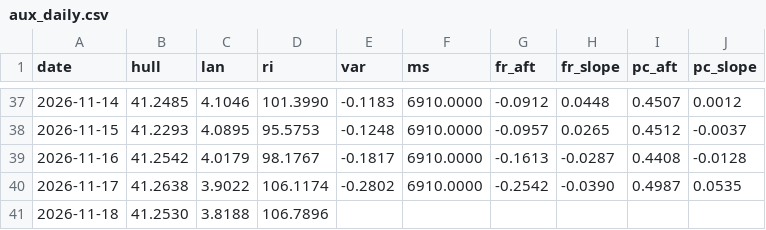
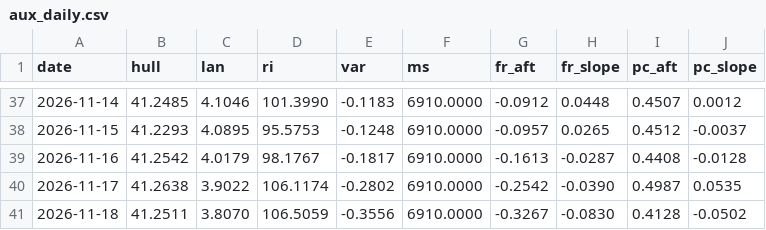
Before and after one commit to mimomimo15/prevision-frontenac, a CSV file: docs/aux_daily.csv, drawn as a sheet; only a part is shown, gaps mark what is left out.

```diff
--- a/docs/aux_daily.csv
+++ b/docs/aux_daily.csv
@@ -40,2 +40,2 @@ date,hull,lan,ri,var,ms,fr_aft,fr_slope,pc_aft,pc_slope
 2026-11-17,41.2638,3.9022,106.1174,-0.2802,6910.0000,-0.2542,-0.0390,0.4987,0.0535
-2026-11-18,41.2530,3.8188,106.7896,,,,,,
+2026-11-18,41.2511,3.8070,106.5059,-0.3556,6910.0000,-0.3267,-0.0830,0.4128,-0.0502
```
Also changed, not shown: docs/forecast_archive.csv, docs/obs_hourly.csv, 7 other files.
